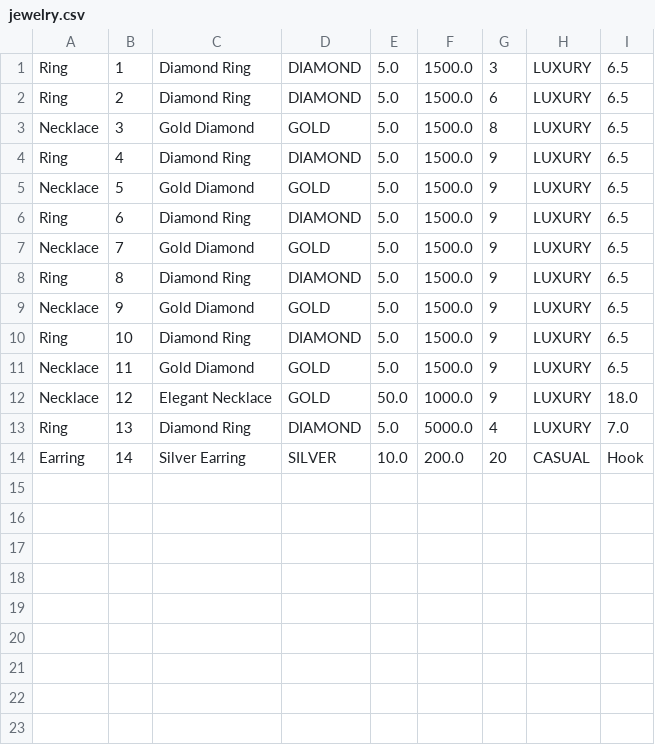
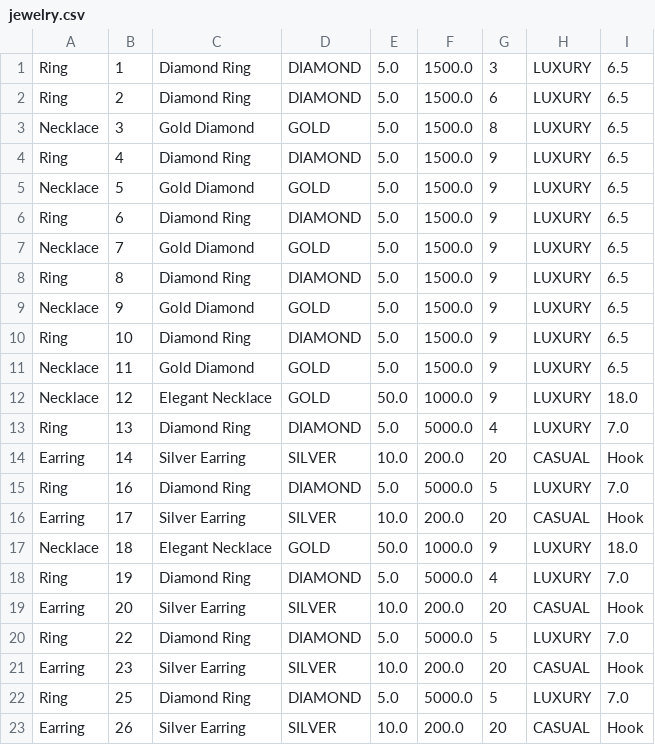
Before and after one commit to deboraamartinez/doa_jewelry, a CSV file: data/jewelry.csv, drawn as a sheet; the diff names each change by its address in the sheet, - before the commit and + after, or states it on an @@ line.

```diff
--- a/data/jewelry.csv
+++ b/data/jewelry.csv
+row 15: Ring | 16 | Diamond Ring | DIAMOND | 5.0 | 5000.0 | 5 | LUXURY | 7.0
+row 16: Earring | 17 | Silver Earring | SILVER | 10.0 | 200.0 | 20 | CASUAL | Hook
+row 17: Necklace | 18 | Elegant Necklace | GOLD | 50.0 | 1000.0 | 9 | LUXURY | 18.0
+row 18: Ring | 19 | Diamond Ring | DIAMOND | 5.0 | 5000.0 | 4 | LUXURY | 7.0
+row 19: Earring | 20 | Silver Earring | SILVER | 10.0 | 200.0 | 20 | CASUAL | Hook
+row 20: Ring | 22 | Diamond Ring | DIAMOND | 5.0 | 5000.0 | 5 | LUXURY | 7.0
+row 21: Earring | 23 | Silver Earring | SILVER | 10.0 | 200.0 | 20 | CASUAL | Hook
+row 22: Ring | 25 | Diamond Ring | DIAMOND | 5.0 | 5000.0 | 5 | LUXURY | 7.0
+row 23: Earring | 26 | Silver Earring | SILVER | 10.0 | 200.0 | 20 | CASUAL | Hook
```
Also changed, not shown: 40 other files.
